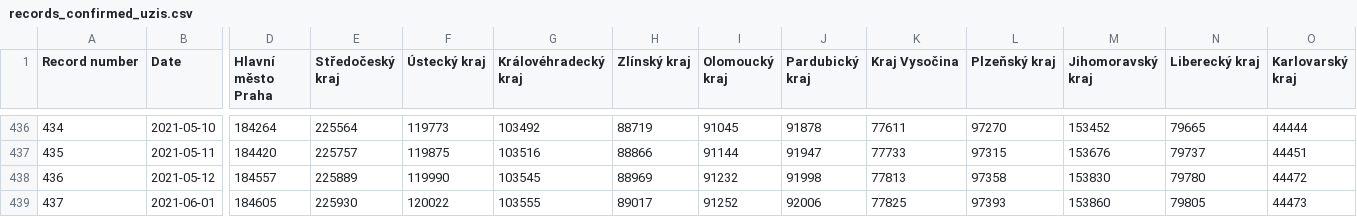
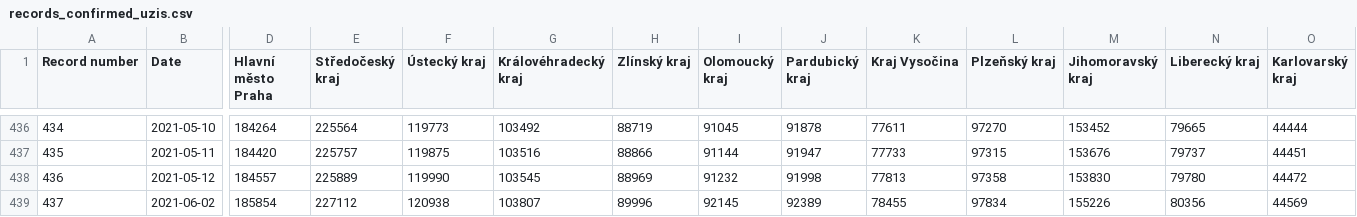
Before and after one commit to kukosek/czech-covid-db, a CSV file: uzis/records_confirmed_uzis.csv, drawn as a sheet; only a part is shown, gaps mark what is left out; the diff covers the shown part only; the diff names each change by its address in the sheet, - before the commit and + after, or states it on an @@ line.

```diff
--- a/uzis/records_confirmed_uzis.csv
+++ b/uzis/records_confirmed_uzis.csv
-B439 (Date): 2021-06-01
+B439 (Date): 2021-06-02
-D439 (Hlavní město Praha): 184605
+D439 (Hlavní město Praha): 185854
-E439 (Středočeský kraj): 225930
+E439 (Středočeský kraj): 227112
-F439 (Ústecký kraj): 120022
+F439 (Ústecký kraj): 120938
-G439 (Královéhradecký kraj): 103555
+G439 (Královéhradecký kraj): 103807
-H439 (Zlínský kraj): 89017
+H439 (Zlínský kraj): 89996
-I439 (Olomoucký kraj): 91252
+I439 (Olomoucký kraj): 92145
-J439 (Pardubický kraj): 92006
+J439 (Pardubický kraj): 92389
-K439 (Kraj Vysočina): 77825
+K439 (Kraj Vysočina): 78455
-L439 (Plzeňský kraj): 97393
+L439 (Plzeňský kraj): 97834
-M439 (Jihomoravský kraj): 153860
+M439 (Jihomoravský kraj): 155226
-N439 (Liberecký kraj): 79805
+N439 (Liberecký kraj): 80356
-O439 (Karlovarský kraj): 44473
+O439 (Karlovarský kraj): 44569
```
Also changed, not shown: 2 edited cells elsewhere in this file, uzis/records_confirmed-agegroups_uzis.csv, uzis/records_deaths_uzis.csv, 3 other files.
